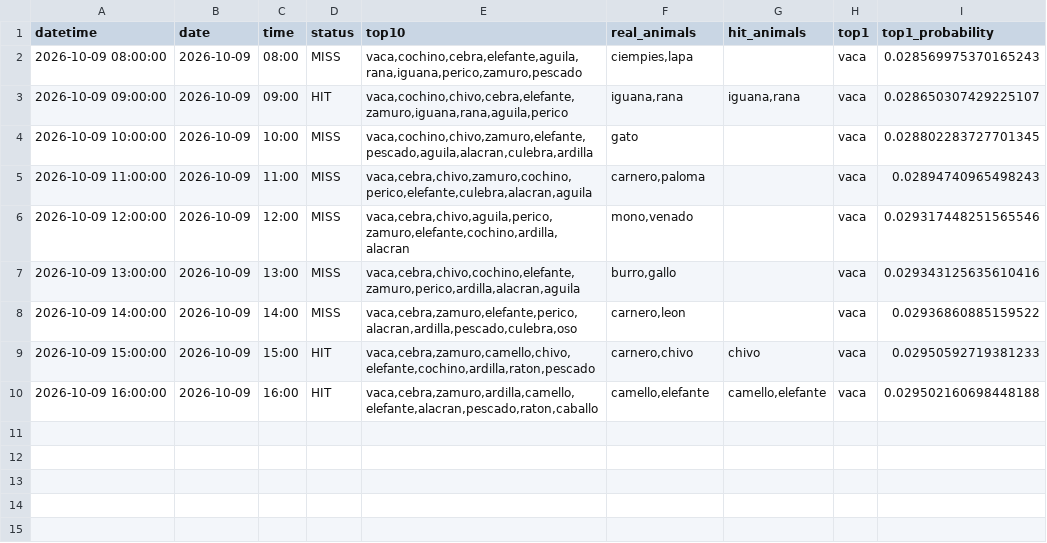
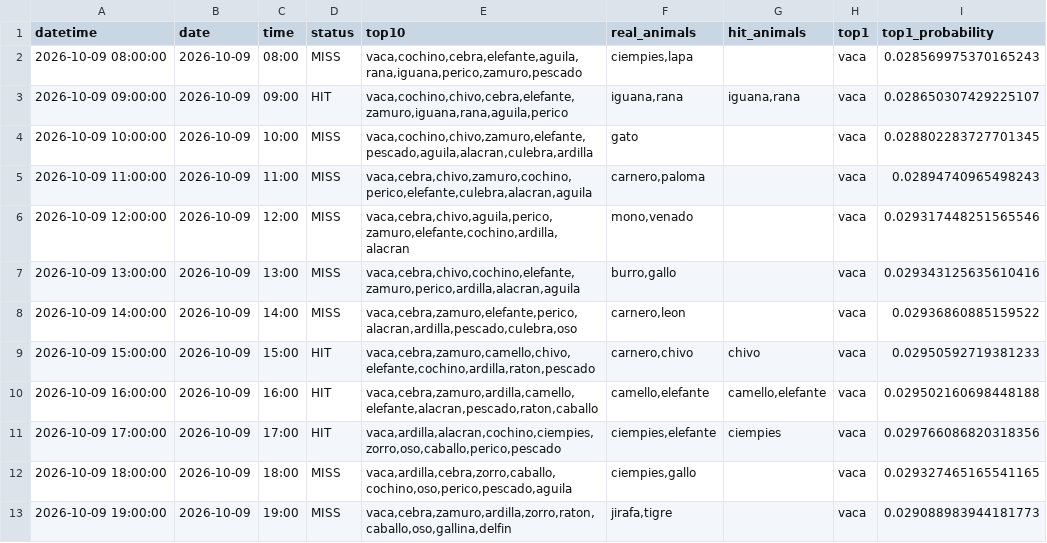
Before and after one commit to Juan571/testingprob, a CSV file: v7_output/turnos_hoy.csv, drawn as a sheet.

```diff
--- a/v7_output/turnos_hoy.csv
+++ b/v7_output/turnos_hoy.csv
@@ -10 +10,4 @@
 2026-10-09 16:00:00,2026-10-09,16:00,HIT,"vaca,cebra,zamuro,ardilla,camello,elefante,alacran,pescado,raton,caballo","camello,elefante","camello,elefante",vaca,0.029502160698448188
+2026-10-09 17:00:00,2026-10-09,17:00,HIT,"vaca,ardilla,alacran,cochino,ciempies,zorro,oso,caballo,perico,pescado","ciempies,elefante",ciempies,vaca,0.029766086820318356
+2026-10-09 18:00:00,2026-10-09,18:00,MISS,"vaca,ardilla,cebra,zorro,caballo,cochino,oso,perico,pescado,aguila","ciempies,gallo",,vaca,0.029327465165541165
+2026-10-09 19:00:00,2026-10-09,19:00,MISS,"vaca,cebra,zamuro,ardilla,zorro,raton,caballo,oso,gallina,delfin","jirafa,tigre",,vaca,0.029088983944181773
```
Also changed, not shown: v7_output/backtest.csv, v7_output/patrones.csv, 4 other files.
